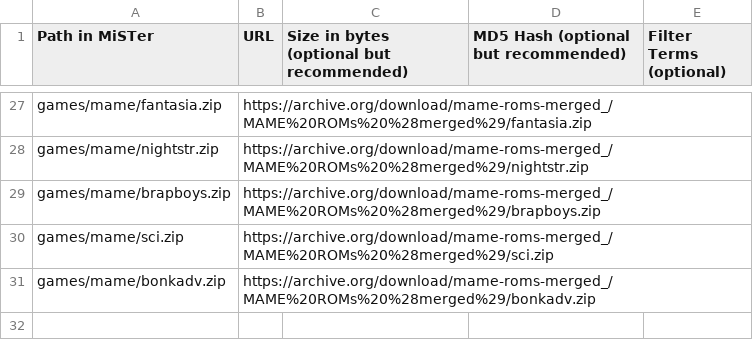
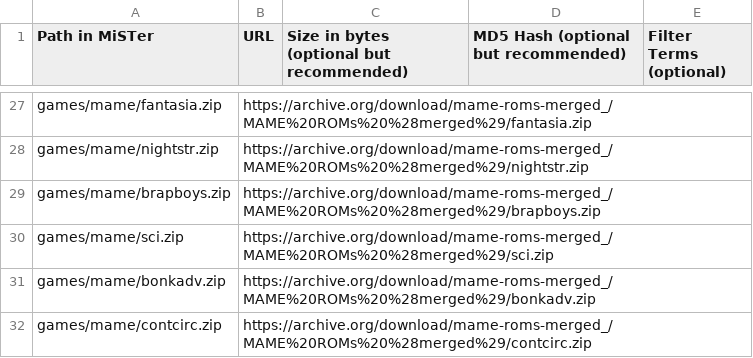
Before and after one commit to bazset/MiSTer_BAZSET, a CSV file: external_files.csv, drawn as a sheet; only a part is shown, gaps mark what is left out.

Commit message:
Add contcirc.zip to external_files.csv

```diff
--- a/external_files.csv
+++ b/external_files.csv
@@ -31 +31,2 @@ games/mame/sci.zip,https://archive.org/download/mame-roms-merged_/MAME%20ROMs%20
 games/mame/bonkadv.zip,https://archive.org/download/mame-roms-merged_/MAME%20ROMs%20%28merged%29/bonkadv.zip,,,
+games/mame/contcirc.zip,https://archive.org/download/mame-roms-merged_/MAME%20ROMs%20%28merged%29/contcirc.zip,,,
```
